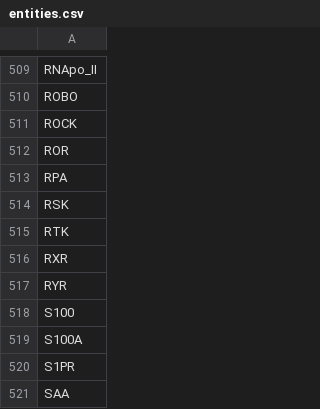
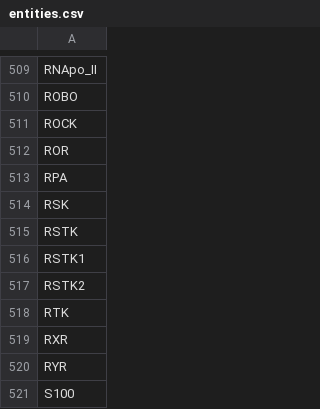
Before and after one commit to sorgerlab/famplex, a CSV file: entities.csv, drawn as a sheet; only a part is shown, gaps mark what is left out; the shorter side is filled out with more unchanged rows; the diff names each change by its address in the sheet, - before the commit and + after, or states it on an @@ line.

```diff
--- a/entities.csv
+++ b/entities.csv
+row 515: RSTK
+row 516: RSTK1
+row 517: RSTK2
```
Also changed, not shown: relations.csv.
